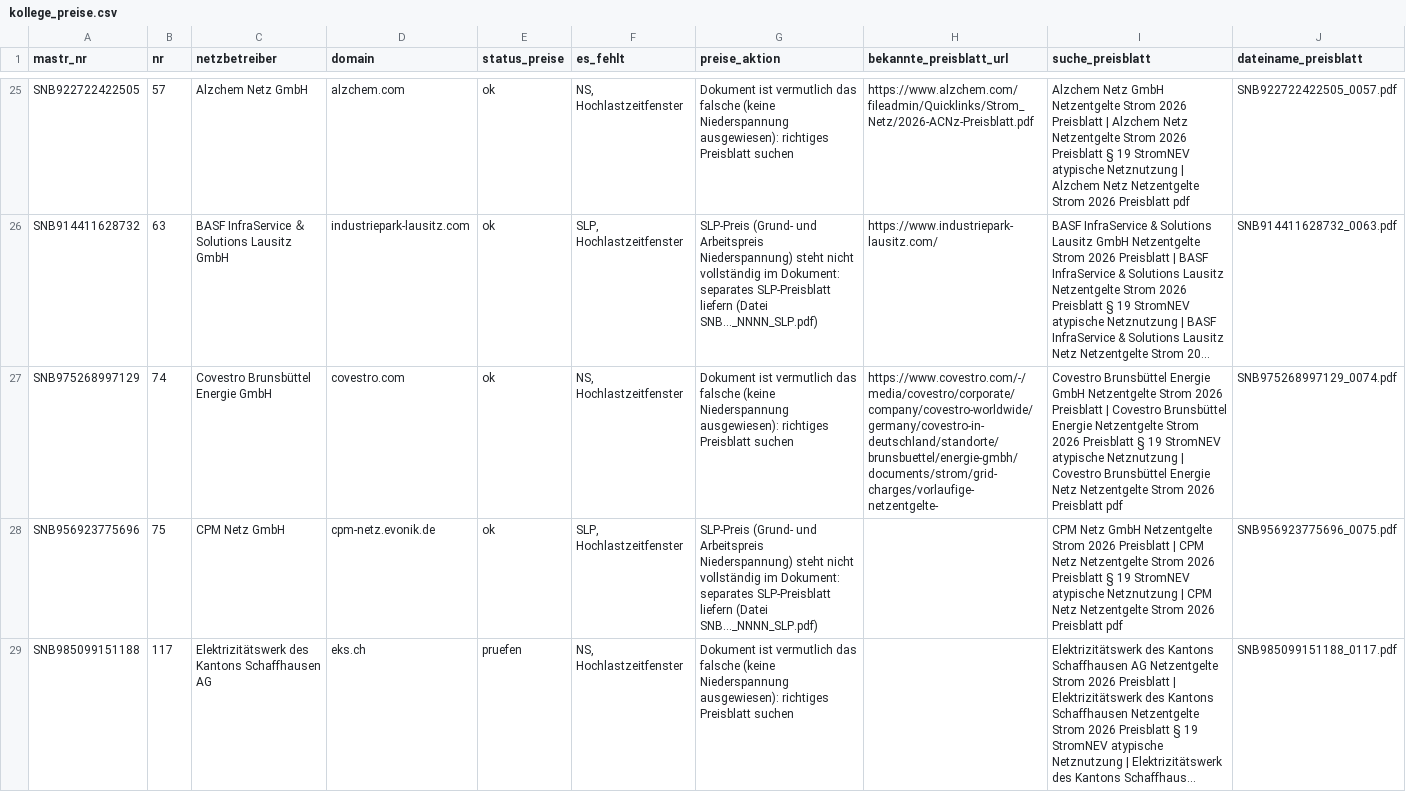
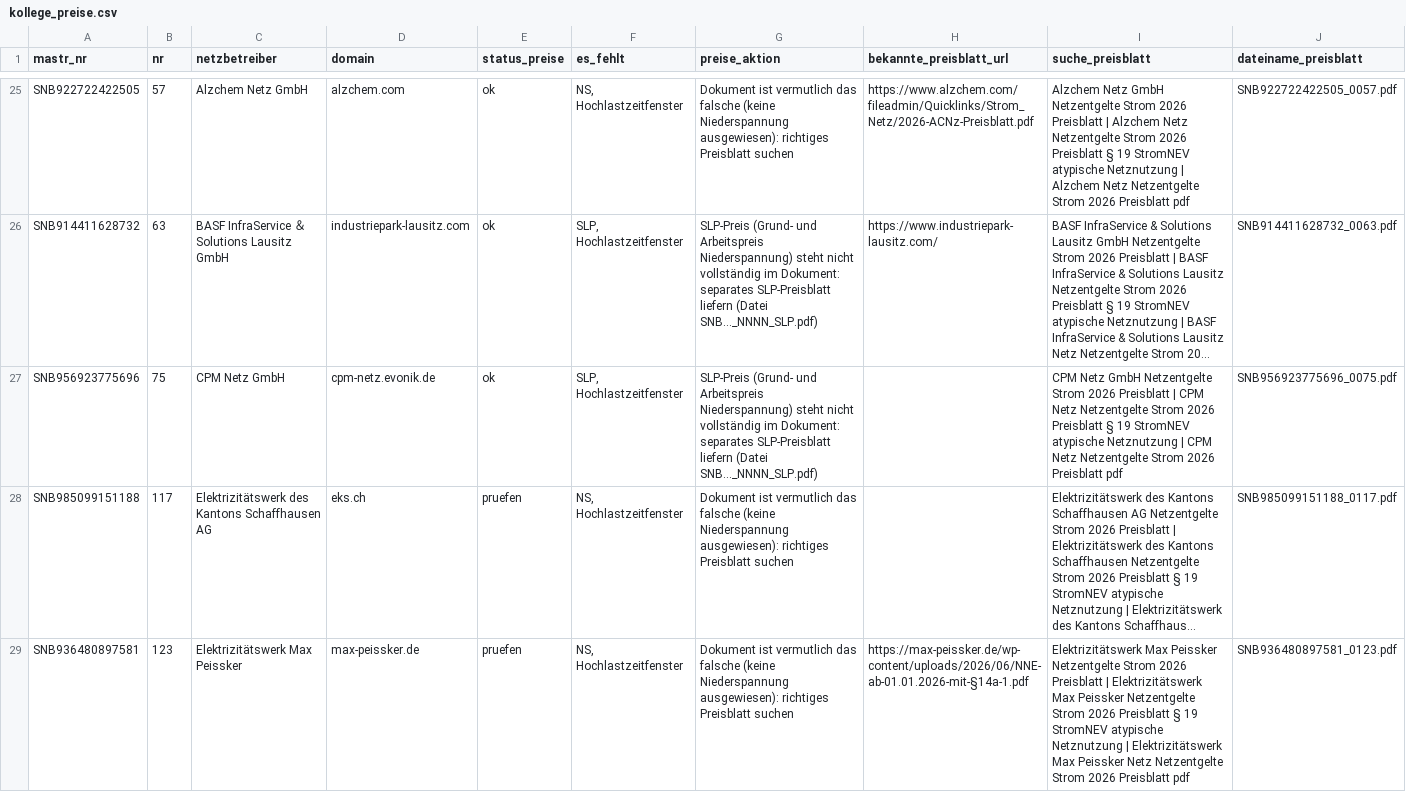
Before and after one commit to buelentd/netzentgelte-strom, a CSV file: ergebnis/kollege_preise.csv, drawn as a sheet; only a part is shown, gaps mark what is left out; the shorter side is filled out with more unchanged rows; long unchanged cells end in …; removed rows and columns are numbered as before the commit, all else as after; the diff covers the shown part only; the diff names each change by its address in the sheet, - before the commit and + after, or states it on an @@ line.

```diff
--- a/ergebnis/kollege_preise.csv
+++ b/ergebnis/kollege_preise.csv
-row 27: SNB975268997129 | 74 | Covestro Brunsbüttel Energie GmbH | covestro.com | ok | NS, Hochlastzeitfenster | Dokument ist vermutlich das falsche (keine Niederspannung ausgewiesen): richtiges Preisblatt suchen | https://www.covestro.com/-/media/covestro/corporate/company/covestro-worldwide/germany/covestro-in-deutschland/standorte/brunsbuettel/energie-gmbh/documents/strom/grid-charges/vorlaufige-netzentgelte- | Covestro Brunsbüttel Energie GmbH Netzentgelte Strom 2026 Preisblatt | Covestro Brunsbüttel Energie Netzentgelte Strom 2026 Preisblatt § 19 StromNEV atypische Netznutzung | Covestro Brunsbüttel Energie Netz Netzentgelte Strom 2026 Preisblatt pdf | SNB975268997129_0074.pdf
```
Also changed, not shown: 1 added row elsewhere in this file, ergebnis/arbeitsliste.csv, ergebnis/kollege_hochlastzeitfenster.csv, 5 other files.
